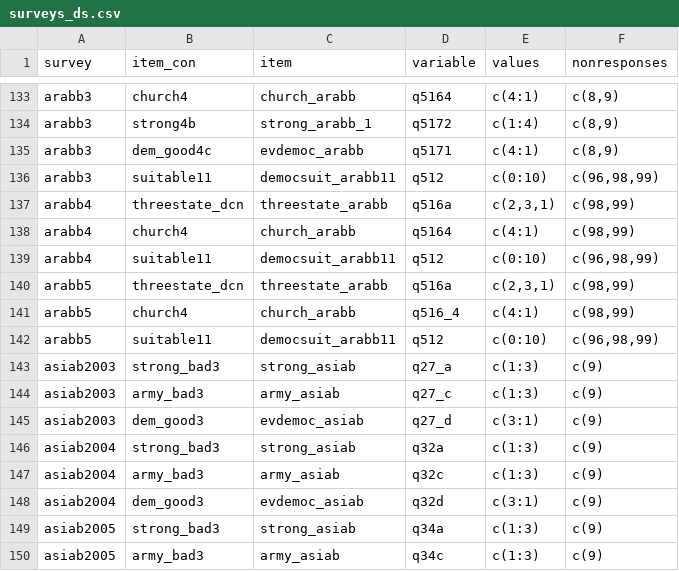
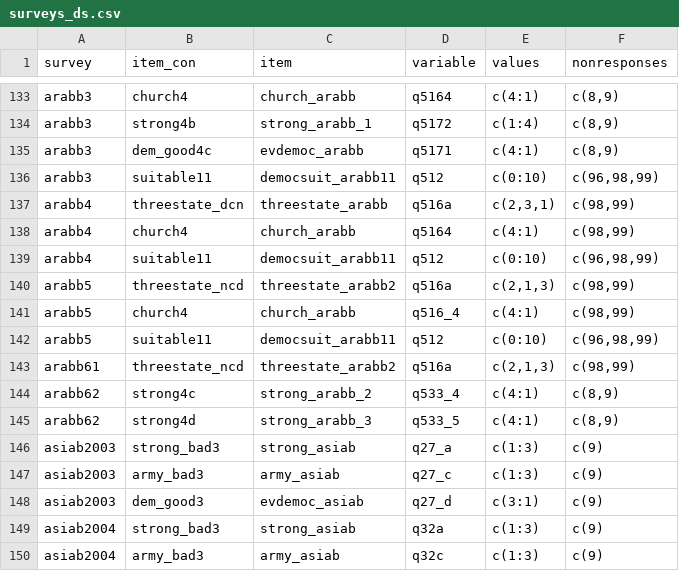
Before and after one commit to fsolt/dcpo_demsupport_data, a CSV file: data-raw/surveys_ds.csv, drawn as a sheet; only a part is shown, gaps mark what is left out; the shorter side is filled out with more unchanged rows.

Commit message:
add arabb61, arabb62; fix arabb5 threestate

```diff
--- a/data-raw/surveys_ds.csv
+++ b/data-raw/surveys_ds.csv
@@ -139,5 +139,8 @@ arabb4,church4,church_arabb,q5164,c(4:1),"c(98,99)"
 arabb4,suitable11,democsuit_arabb11,q512,c(0:10),"c(96,98,99)"
-arabb5,threestate_dcn,threestate_arabb,q516a,"c(2,3,1)","c(98,99)"
+arabb5,threestate_ncd,threestate_arabb2,q516a,"c(2,1,3)","c(98,99)"
 arabb5,church4,church_arabb,q516_4,c(4:1),"c(98,99)"
 arabb5,suitable11,democsuit_arabb11,q512,c(0:10),"c(96,98,99)"
+arabb61,threestate_ncd,threestate_arabb2,q516a,"c(2,1,3)","c(98,99)"
+arabb62,strong4c,strong_arabb_2,q533_4,c(4:1),"c(8,9)"
+arabb62,strong4d,strong_arabb_3,q533_5,c(4:1),"c(8,9)"
 asiab2003,strong_bad3,strong_asiab,q27_a,c(1:3),c(9)
```
